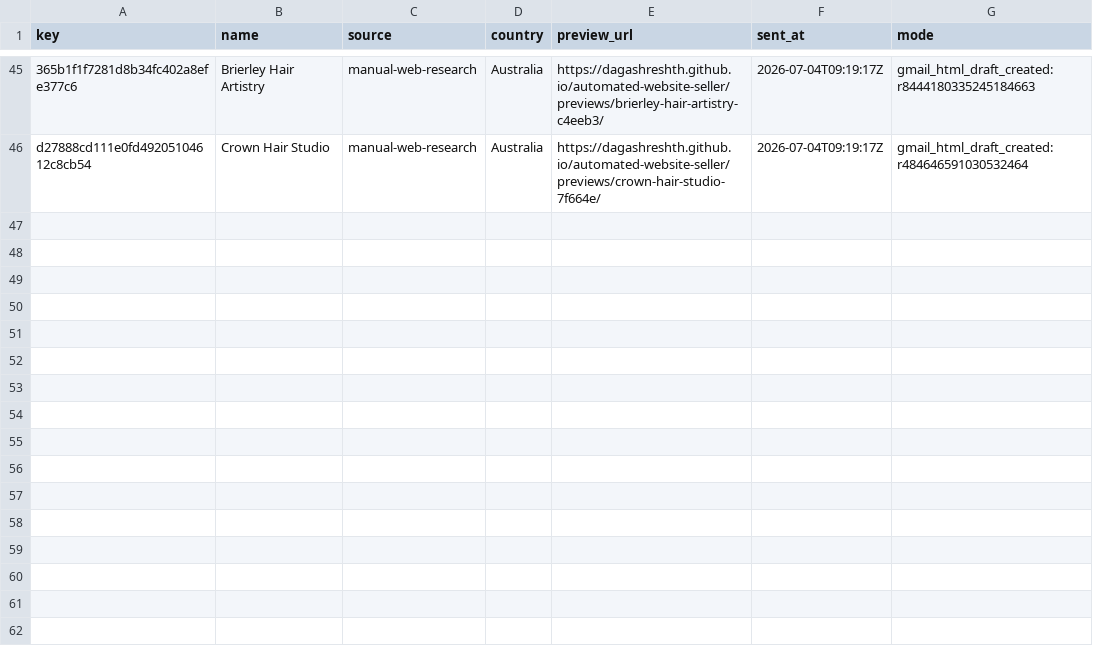
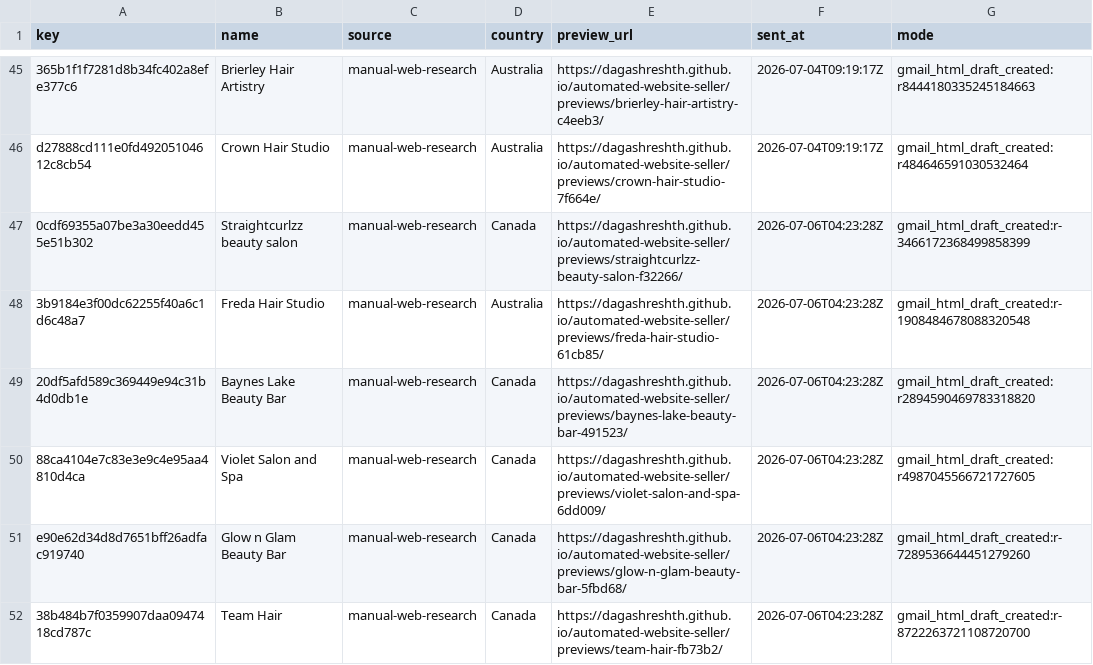
Before and after one commit to dagashreshth/automated-website-seller, a CSV file: state/sent.csv, drawn as a sheet; only a part is shown, gaps mark what is left out; the diff names each change by its address in the sheet, - before the commit and + after, or states it on an @@ line.

Commit message:
Record Gmail drafts for July 6 outreach

```diff
--- a/state/sent.csv
+++ b/state/sent.csv
+row 47: 0cdf69355a07be3a30eedd455e51b302 | Straightcurlzz beauty salon | manual-web-research | Canada | https://dagashreshth.github.io/automated-website-seller/previews/straightcurlzz-beauty-salon-f32266/ | 2026-07-06T04:23:28Z | gmail_html_draft_created:r-3466172368499858399
+row 48: 3b9184e3f00dc62255f40a6c1d6c48a7 | Freda Hair Studio | manual-web-research | Australia | https://dagashreshth.github.io/automated-website-seller/previews/freda-hair-studio-61cb85/ | 2026-07-06T04:23:28Z | gmail_html_draft_created:r-1908484678088320548
+row 49: 20df5afd589c369449e94c31b4d0db1e | Baynes Lake Beauty Bar | manual-web-research | Canada | https://dagashreshth.github.io/automated-website-seller/previews/baynes-lake-beauty-bar-491523/ | 2026-07-06T04:23:28Z | gmail_html_draft_created:r2894590469783318820
+row 50: 88ca4104e7c83e3e9c4e95aa4810d4ca | Violet Salon and Spa | manual-web-research | Canada | https://dagashreshth.github.io/automated-website-seller/previews/violet-salon-and-spa-6dd009/ | 2026-07-06T04:23:28Z | gmail_html_draft_created:r4987045566721727605
+row 51: e90e62d34d8d7651bff26adfac919740 | Glow n Glam Beauty Bar | manual-web-research | Canada | https://dagashreshth.github.io/automated-website-seller/previews/glow-n-glam-beauty-bar-5fbd68/ | 2026-07-06T04:23:28Z | gmail_html_draft_created:r-7289536644451279260
+row 52: 38b484b7f0359907daa0947418cd787c | Team Hair | manual-web-research | Canada | https://dagashreshth.github.io/automated-website-seller/previews/team-hair-fb73b2/ | 2026-07-06T04:23:28Z | gmail_html_draft_created:r-8722263721108720700
```
